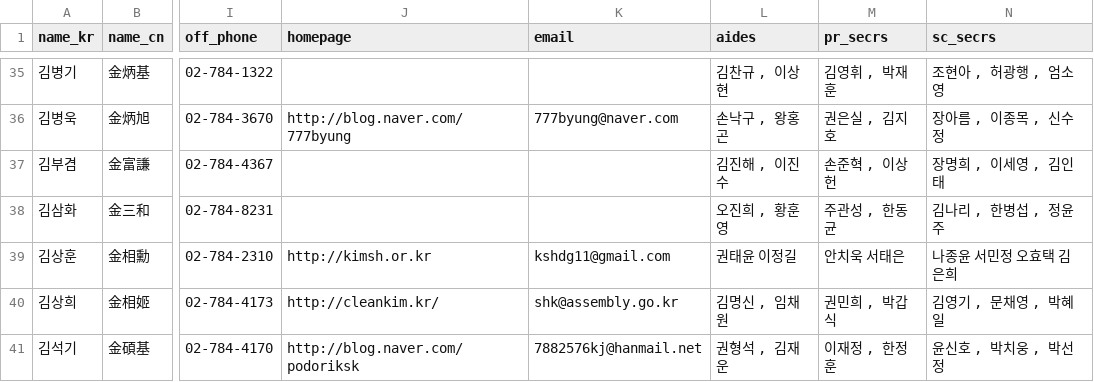
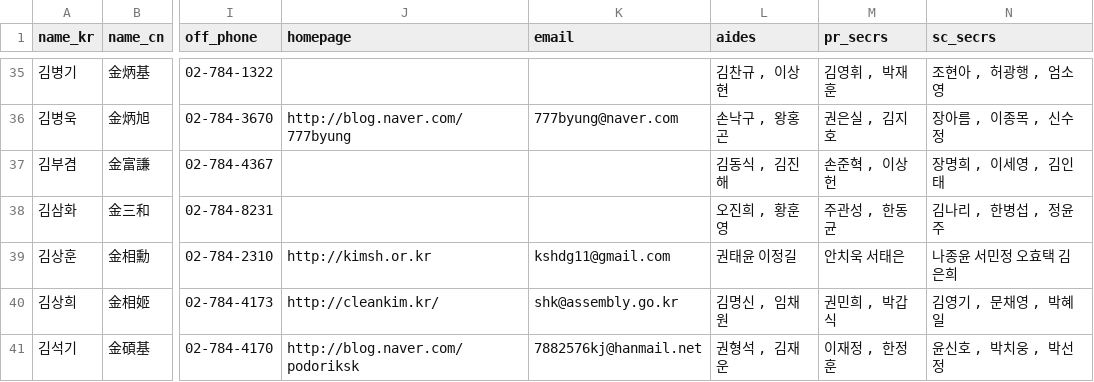
Before and after one commit to teampopong/data-assembly, a CSV file: assembly.csv, drawn as a sheet; only a part is shown, gaps mark what is left out; the diff covers the shown part only; the diff names each change by its address in the sheet, - before the commit and + after, or states it on an @@ line.

```diff
--- a/assembly.csv
+++ b/assembly.csv
-L37 (aides): 김진해 , 이진수
+L37 (aides): 김동식 , 김진해
```
Also changed, not shown: 8 edited cells elsewhere in this file, committees/committee_list_민생경제 특별위원회.csv, committees/committee_list_정무위원회.csv, 2 other files.
